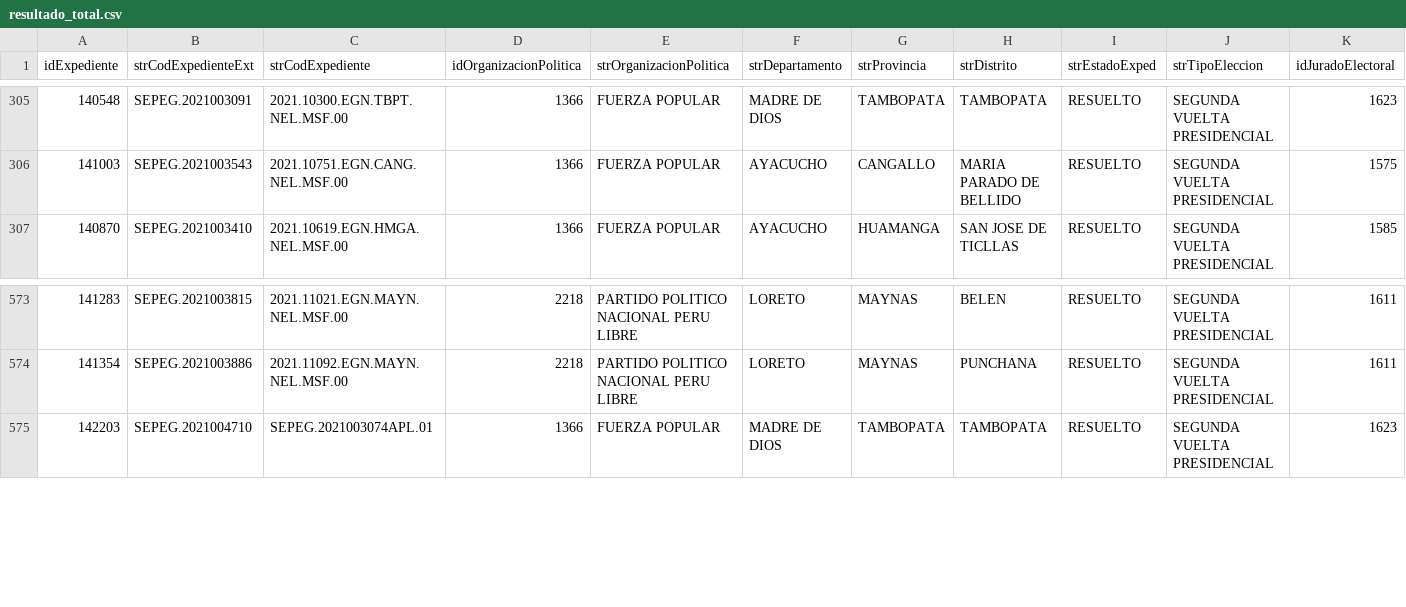
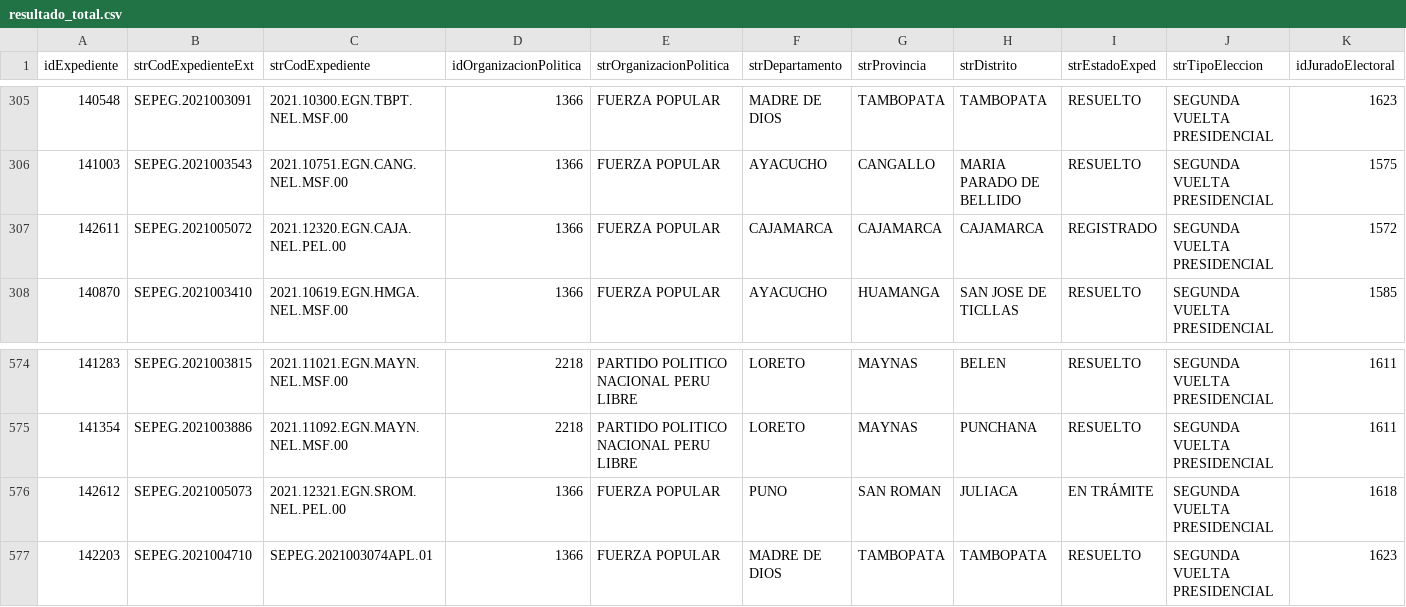
Before and after one commit to GenyLeong/nulidad_electoral, a CSV file: resultado_total.csv, drawn as a sheet; only a part is shown, gaps mark what is left out; rows hold the shown columns only; the diff names each change by its address in the sheet, - before the commit and + after, or states it on an @@ line.

```diff
--- a/resultado_total.csv
+++ b/resultado_total.csv
+row 307: 142611 | SEPEG.2021005072 | 2021.12320.EGN.CAJA.NEL.PEL.00 | 1366 | FUERZA POPULAR | CAJAMARCA | CAJAMARCA | CAJAMARCA | REGISTRADO | SEGUNDA VUELTA PRESIDENCIAL | 1572
+row 576: 142612 | SEPEG.2021005073 | 2021.12321.EGN.SROM.NEL.PEL.00 | 1366 | FUERZA POPULAR | PUNO | SAN ROMAN | JULIACA | EN TRÁMITE | SEGUNDA VUELTA PRESIDENCIAL | 1618
```
Also changed, not shown: pedidos_regiones_FP.csv, tabla_FP.csv, 1 other file.
